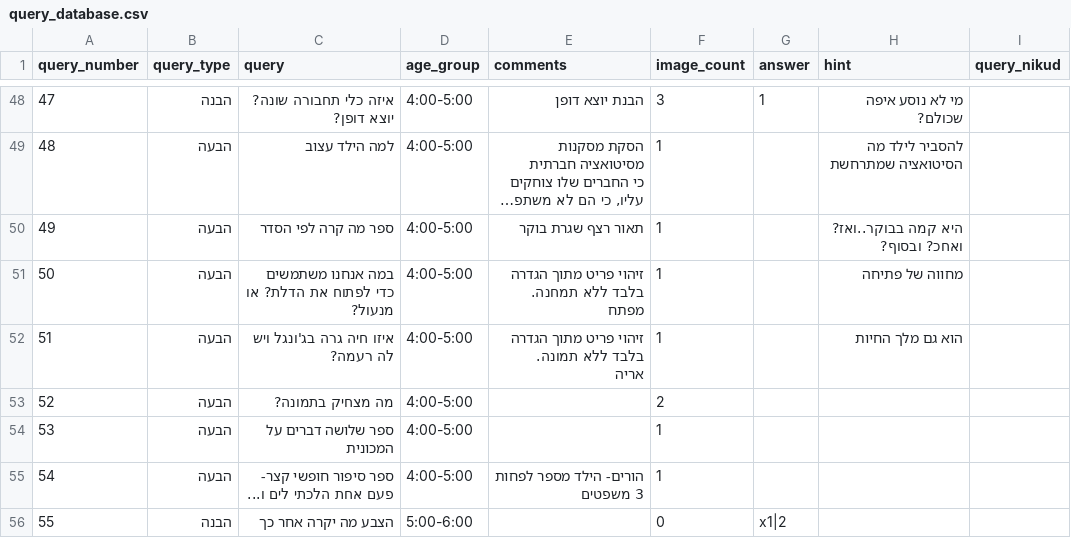
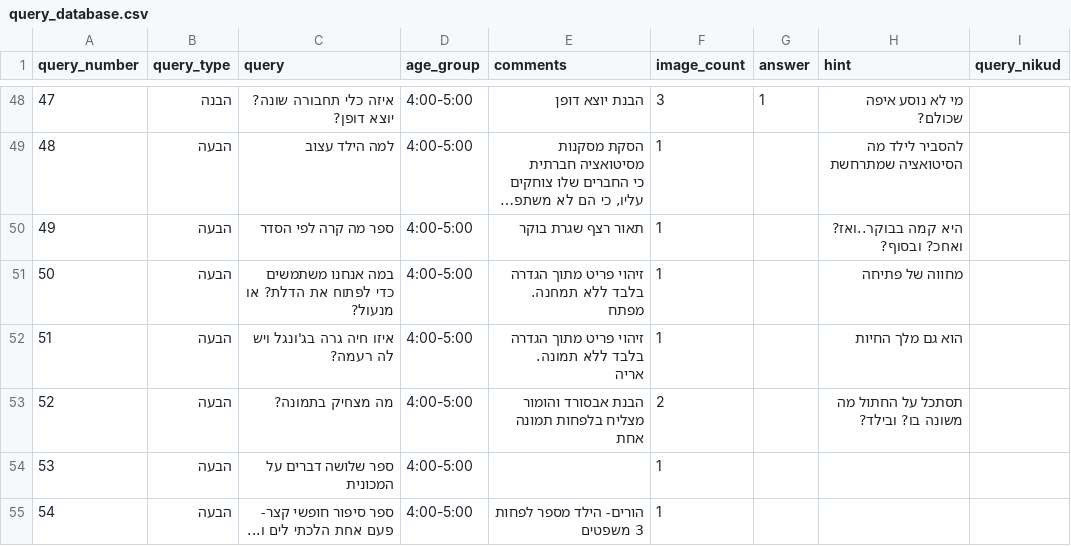
Before and after one commit to almoggiat/seeandsay-resources, a CSV file: query_database.csv, drawn as a sheet; only a part is shown, gaps mark what is left out; the shorter side is filled out with more unchanged rows; long unchanged cells end in ….

Commit message:
עדכון שאלה 52: מה מצחיק בתמונה?

```diff
--- a/query_database.csv
+++ b/query_database.csv
@@ -70,3 +70,4 @@ query_number,query_type,query,age_group,comments,image_count,answer,hint,query_n
 אריה",1,,הוא גם מלך החיות,
-52,הבעה,מה מצחיק בתמונה?,4:00-5:00,,2,,,
+52,הבעה,מה מצחיק בתמונה?,4:00-5:00,"הבנת אבסורד והומור
+מצליח בלפחות תמונה אחת",2,,תסתכל על החתול מה משונה בו? ובילד? ,
 53,הבעה,ספר שלושה דברים על המכונית,4:00-5:00,,1,,,
```
